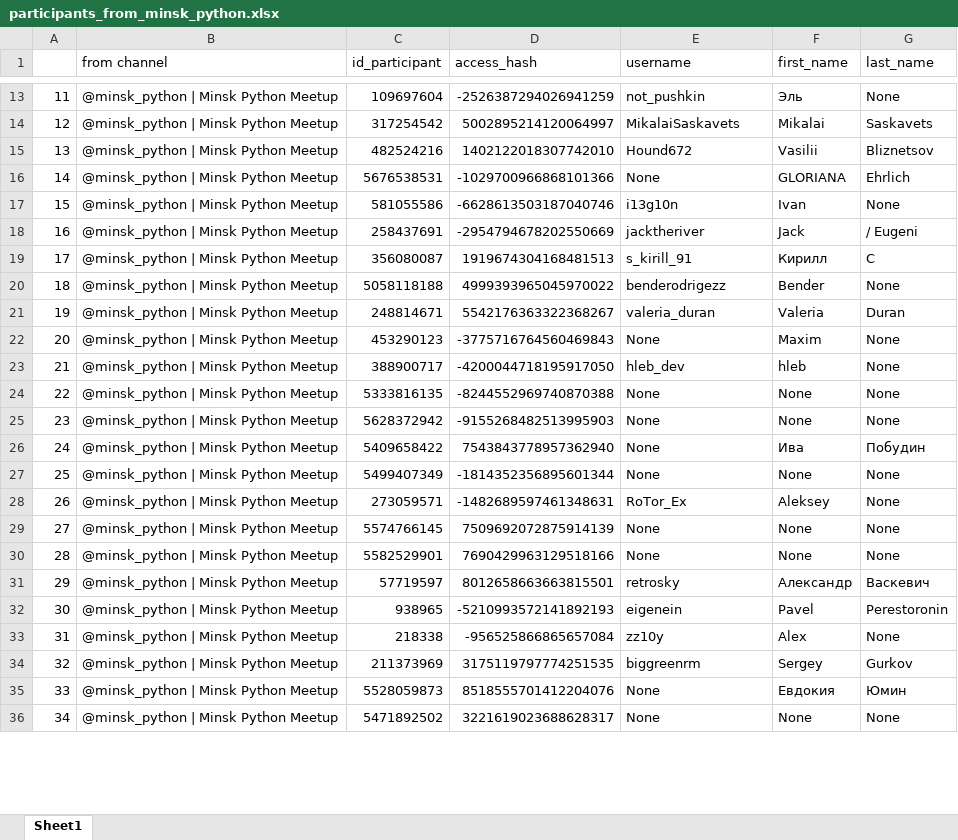
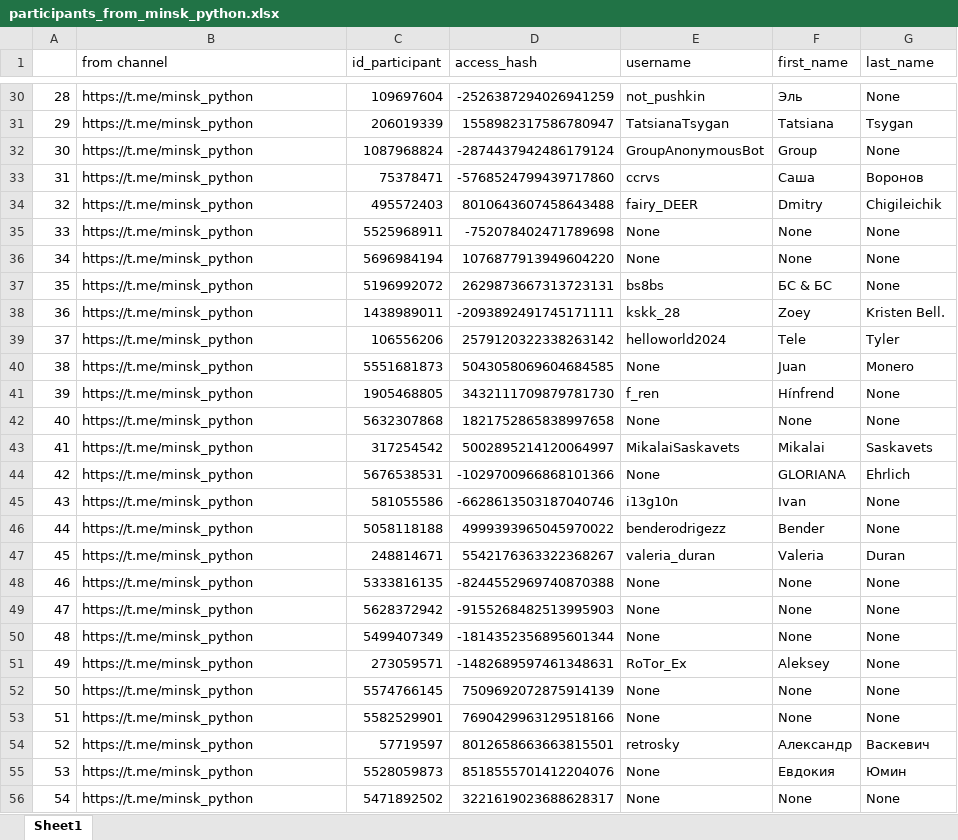
Before and after one commit to RuslanSlepuhin/scraping_telethon, an Excel workbook: participants/participants_from_minsk_python.xlsx, sheet Sheet1, drawn as a sheet; only a part is shown, gaps mark what is left out; values as stored, in another font and other column widths than the file's, no cell formats; removed rows and columns are numbered as before the commit, all else as after; the diff covers the shown part only; the diff names each change by its address in the sheet, - before the commit and + after, or states it on an @@ line.

```diff
--- a/participants/participants_from_minsk_python.xlsx (sheet Sheet1)
+++ b/participants/participants_from_minsk_python.xlsx (sheet Sheet1)
@@ column A renumbered from row 4 down @@
-B30 (from channel): @minsk_python | Minsk Python Meetup
+B30 (from channel): https://t.me/minsk_python
+row 31: 29 | https://t.me/minsk_python | 206019339 | 1558982317586780947 | TatsianaTsygan | Tatsiana | Tsygan
+row 32: 30 | https://t.me/minsk_python | 1087968824 | -2874437942486179124 | GroupAnonymousBot | Group | None
+row 33: 31 | https://t.me/minsk_python | 75378471 | -5768524799439717860 | ccrvs | Саша | Воронов
+row 34: 32 | https://t.me/minsk_python | 495572403 | 8010643607458643488 | fairy_DEER | Dmitry | Chigileichik
+row 35: 33 | https://t.me/minsk_python | 5525968911 | -752078402471789698 | None | None | None
+row 36: 34 | https://t.me/minsk_python | 5696984194 | 1076877913949604220 | None | None | None
+row 37: 35 | https://t.me/minsk_python | 5196992072 | 2629873667313723131 | bs8bs | БС & БС | None
+row 38: 36 | https://t.me/minsk_python | 1438989011 | -2093892491745171111 | kskk_28 | Zoey | Kristen Bell.
+row 39: 37 | https://t.me/minsk_python | 106556206 | 2579120322338263142 | helloworld2024 | Tele | Tyler
+row 40: 38 | https://t.me/minsk_python | 5551681873 | 5043058069604684585 | None | Juan | Monero
+row 41: 39 | https://t.me/minsk_python | 1905468805 | 3432111709879781730 | f_ren | Hínfrend | None
+row 42: 40 | https://t.me/minsk_python | 5632307868 | 1821752865838997658 | None | None | None
-B43 (from channel): @minsk_python | Minsk Python Meetup
+B43 (from channel): https://t.me/minsk_python
-row 15: 13 | @minsk_python | Minsk Python Meetup | 482524216 | 1402122018307742010 | Hound672 | Vasilii | Bliznetsov
-B44:B45 (from channel): @minsk_python | Minsk Python Meetup
+B44:B45 (from channel): https://t.me/minsk_python
-row 18: 16 | @minsk_python | Minsk Python Meetup | 258437691 | -2954794678202550669 | jacktheriver | Jack | / Eugeni
-row 19: 17 | @minsk_python | Minsk Python Meetup | 356080087 | 1919674304168481513 | s_kirill_91 | Кирилл | С
-B46:B47 (from channel): @minsk_python | Minsk Python Meetup
+B46:B47 (from channel): https://t.me/minsk_python
-row 22: 20 | @minsk_python | Minsk Python Meetup | 453290123 | -3775716764560469843 | None | Maxim | None
-row 23: 21 | @minsk_python | Minsk Python Meetup | 388900717 | -4200044718195917050 | hleb_dev | hleb | None
-B48:B49 (from channel): @minsk_python | Minsk Python Meetup
+B48:B49 (from channel): https://t.me/minsk_python
-row 26: 24 | @minsk_python | Minsk Python Meetup | 5409658422 | 7543843778957362940 | None | Ива | Побудин
-B50:B54 (from channel): @minsk_python | Minsk Python Meetup
+B50:B54 (from channel): https://t.me/minsk_python
-row 32: 30 | @minsk_python | Minsk Python Meetup | 938965 | -5210993572141892193 | eigenein | Pavel | Perestoronin
-row 33: 31 | @minsk_python | Minsk Python Meetup | 218338 | -956525866865657084 | zz10y | Alex | None
-row 34: 32 | @minsk_python | Minsk Python Meetup | 211373969 | 3175119797774251535 | biggreenrm | Sergey | Gurkov
-B55:B56 (from channel): @minsk_python | Minsk Python Meetup
+B55:B56 (from channel): https://t.me/minsk_python
```
Also changed, not shown: 28 added rows, 38 removed rows and 599 edited cells elsewhere in this sheet, cell formats, participants/participants_from_backendge.xlsx, participants/participants_from_belit_jobs.xlsx, 4 other files.
